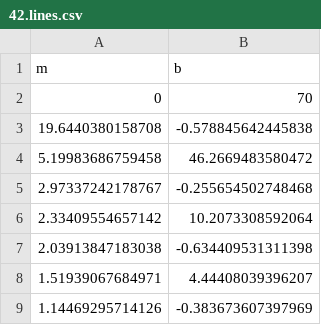
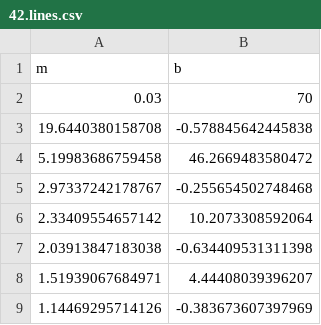
Before and after one commit to parpalak/triangle-maximal-18-series, a CSV file: gallery/42.lines.csv, drawn as a sheet; only a part is shown.

Commit message:
Gallery updates

```diff
--- a/gallery/42.lines.csv
+++ b/gallery/42.lines.csv
@@ -1,3 +1,3 @@
 m,b
-0,70
+0.03,70
 19.6440380158708,-0.578845642445838
```
Also changed, not shown: gallery/38.lines.csv, gallery/46.lines.csv, 3 other files.
